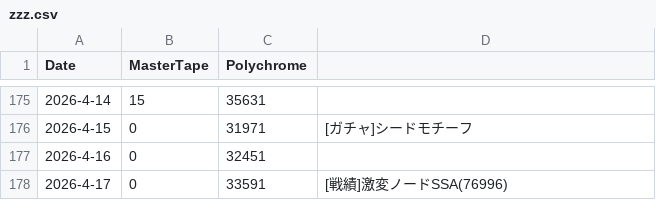
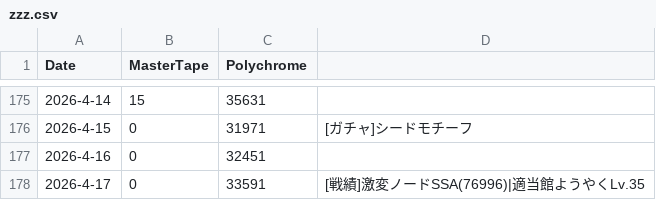
Before and after one commit to kahi221/kahi221.github.io, a CSV file: datas/zzz.csv, drawn as a sheet; only a part is shown, gaps mark what is left out.

Commit message:
add tekitokan

```diff
--- a/datas/zzz.csv
+++ b/datas/zzz.csv
@@ -177,2 +177,2 @@ Date,MasterTape,Polychrome
 2026-4-16,0,32451
-2026-4-17,0,33591,[戦績]激変ノードSSA(76996)
+2026-4-17,0,33591,[戦績]激変ノードSSA(76996)|適当館ようやくLv.35
```
